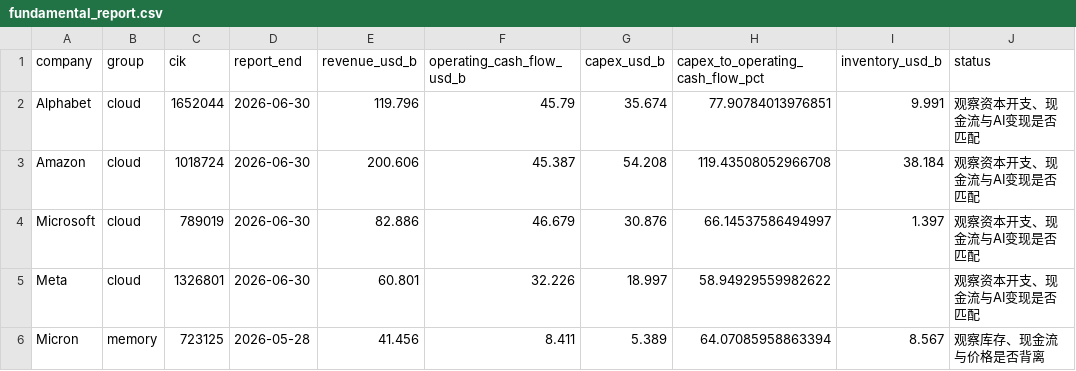
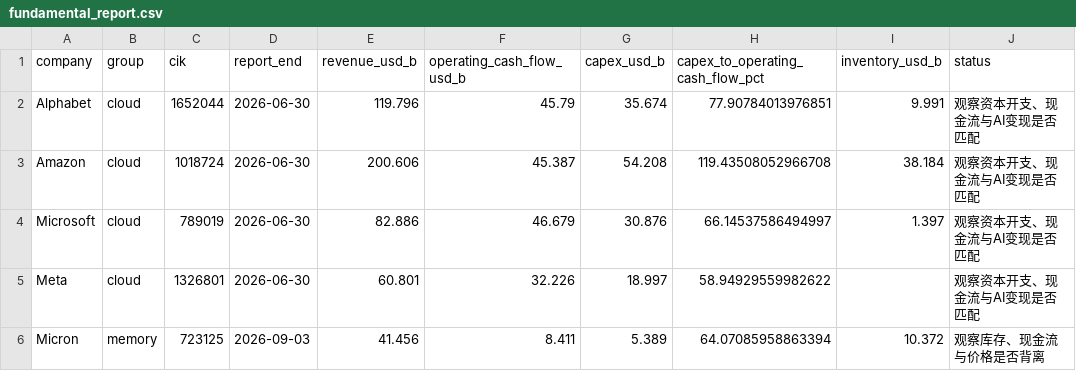
Before and after one commit to teresahblack04-ops/a-share-portfolio-monitor, a CSV file: output/fundamental_report.csv, drawn as a sheet; only a part is shown; the diff names each change by its address in the sheet, - before the commit and + after, or states it on an @@ line.

```diff
--- a/output/fundamental_report.csv
+++ b/output/fundamental_report.csv
-D6 (report_end): 2026-05-28
+D6 (report_end): 2026-09-03
-I6 (inventory_usd_b): 8.567
+I6 (inventory_usd_b): 10.372
```
Also changed, not shown: data/ohlcv.csv, output/risk_dashboard.csv, 4 other files.
